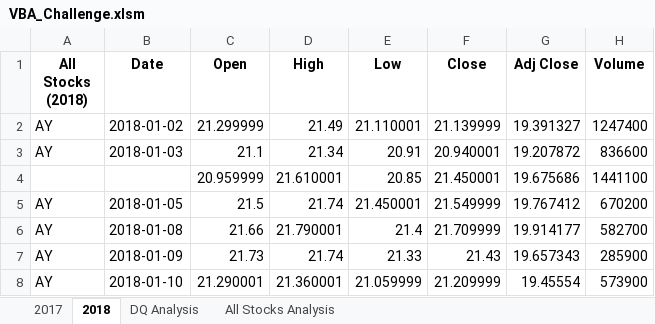
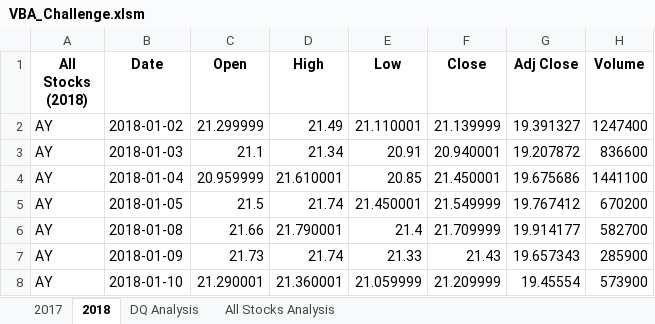
Before and after one commit to Gobi1616/stock-analysis, an Excel workbook: VBA_Challenge.xlsm, sheet 2018, drawn as a sheet; only a part is shown; values as stored, in another font and other column widths than the file's, no borders; the diff names each change by its address in the sheet, - before the commit and + after, or states it on an @@ line.

```diff
--- a/VBA_Challenge.xlsm (sheet 2018)
+++ b/VBA_Challenge.xlsm (sheet 2018)
-A4 (All Stocks (2018)): (empty)
+A4 (All Stocks (2018)): AY
-B4 (Date): (empty)
+B4 (Date): 2018-01-04
```
Also changed, not shown: sheet All Stocks Analysis, sheet 2017, 2 other files.
